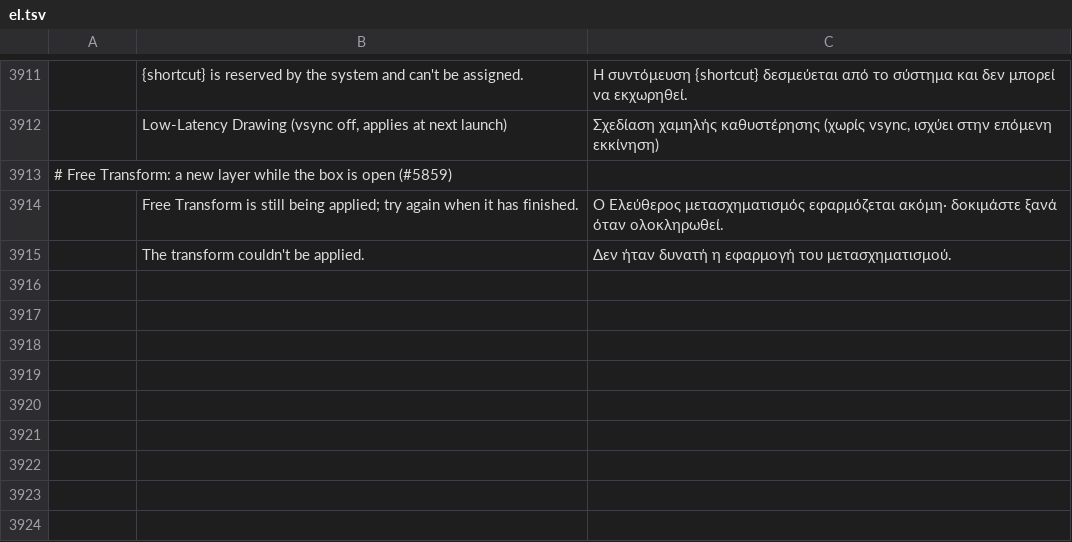
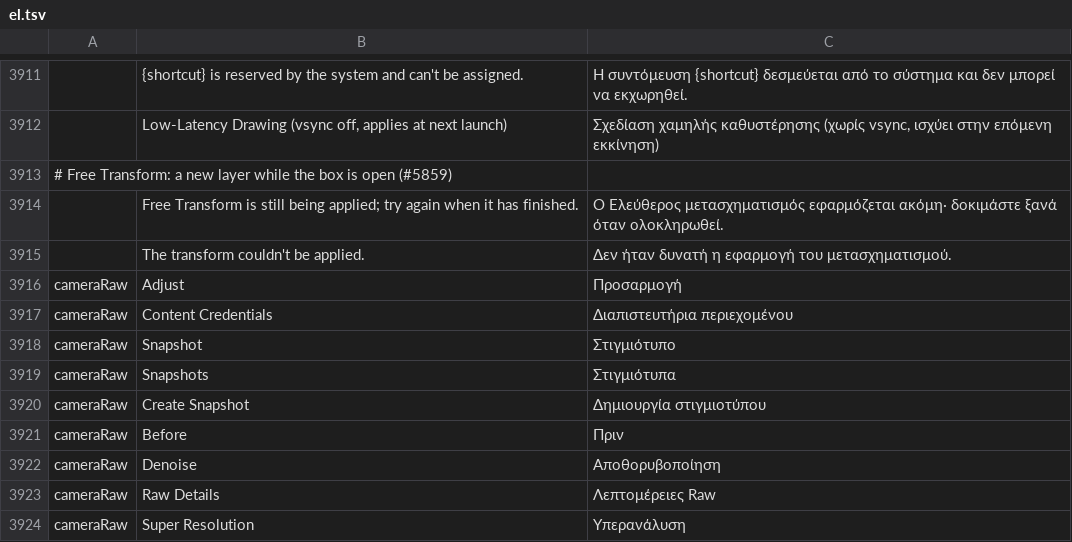
Before and after one commit to SonaliHar/photocraft, a TSV file: crates/ui-egui/src/i18n/el.tsv, drawn as a sheet; only a part is shown, gaps mark what is left out; the diff names each change by its address in the sheet, - before the commit and + after, or states it on an @@ line.

Commit message:
Expand Camera Raw workspace panels and capture tooling

```diff
--- a/crates/ui-egui/src/i18n/el.tsv
+++ b/crates/ui-egui/src/i18n/el.tsv
+row 3916: cameraRaw | Adjust | Προσαρμογή
+row 3917: cameraRaw | Content Credentials | Διαπιστευτήρια περιεχομένου
+row 3918: cameraRaw | Snapshot | Στιγμιότυπο
+row 3919: cameraRaw | Snapshots | Στιγμιότυπα
+row 3920: cameraRaw | Create Snapshot | Δημιουργία στιγμιοτύπου
+row 3921: cameraRaw | Before | Πριν
+row 3922: cameraRaw | Denoise | Αποθορυβοποίηση
+row 3923: cameraRaw | Raw Details | Λεπτομέρειες Raw
+row 3924: cameraRaw | Super Resolution | Υπερανάλυση
```
Also changed, not shown: crates/ui-egui/src/i18n/ja.tsv, crates/ui-egui/src/i18n/ru.tsv, 41 other files.
